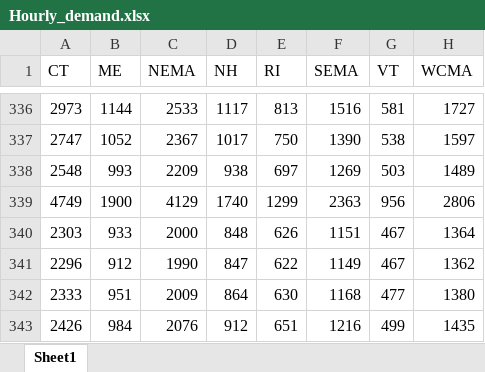
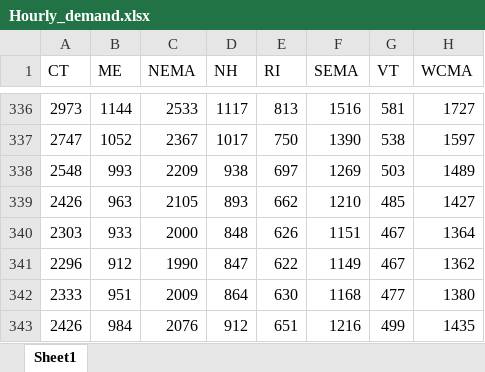
Before and after one commit to keremakdemir/ISONE_Hurricane_GridOps, an Excel workbook: Model_setup/Demand/Hourly_demand.xlsx, sheet Sheet1, drawn as a sheet; only a part is shown, gaps mark what is left out; values as stored, in another font and other column widths than the file's, no borders; removed rows and columns are numbered as before the commit, all else as after; the diff names each change by its address in the sheet, - before the commit and + after, or states it on an @@ line.

Commit message:
removing outlier demand

```diff
--- a/Model_setup/Demand/Hourly_demand.xlsx (sheet Sheet1)
+++ b/Model_setup/Demand/Hourly_demand.xlsx (sheet Sheet1)
-row 339: 4749 | 1900 | 4129 | 1740 | 1299 | 2363 | 956 | 2806
+row 339: 2426 | 963 | 2105 | 893 | 662 | 1210 | 485 | 1427
```
